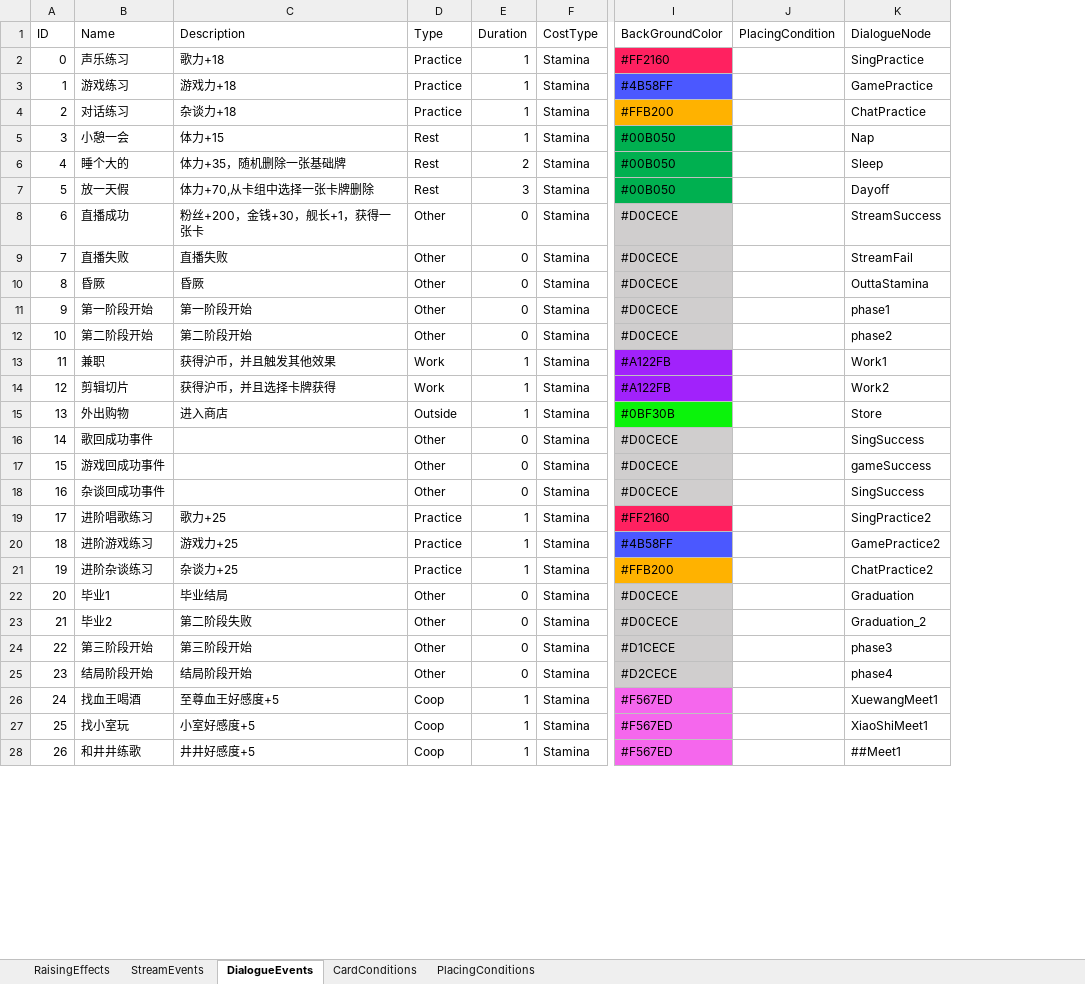
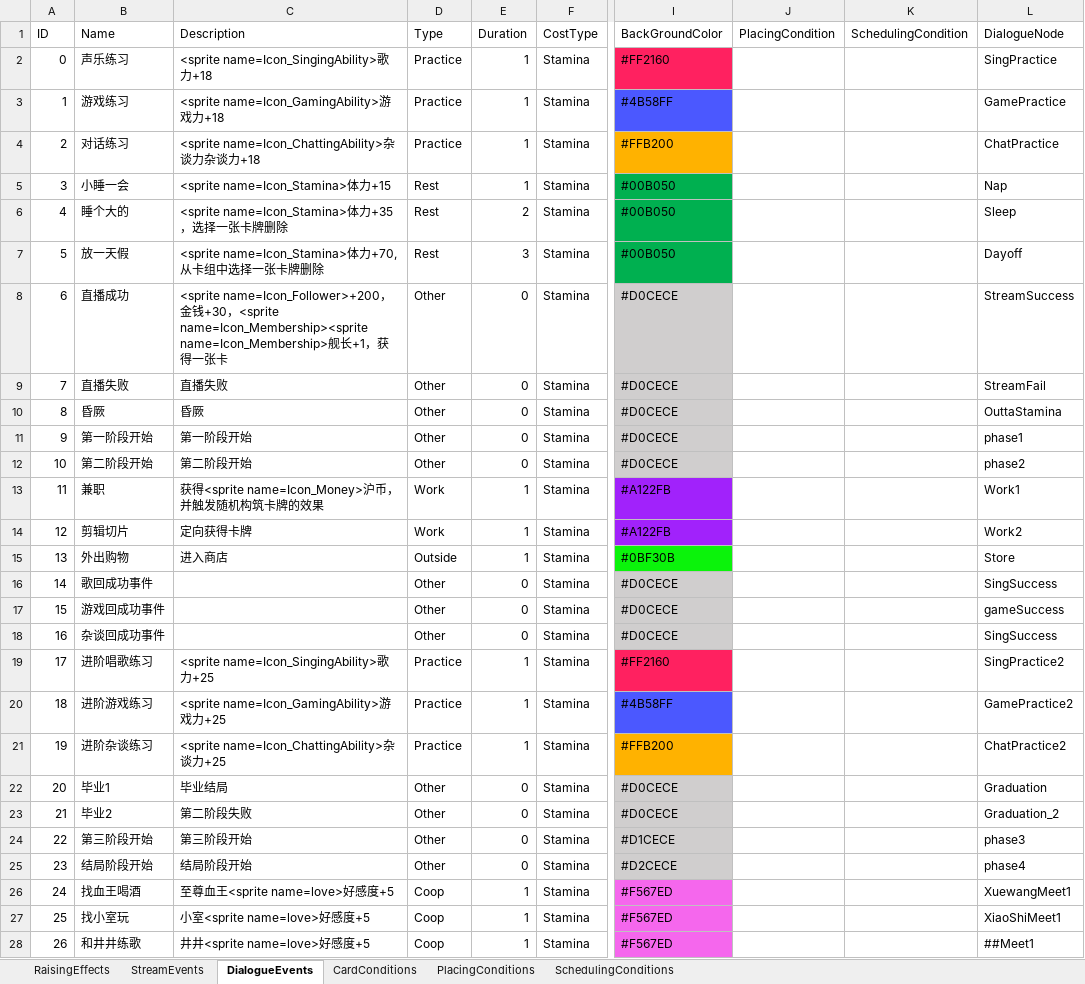
Before and after one commit to MHProtein/VTuberSim, an Excel workbook: Assets/StreamingAssets/Configurations/dev/Raising.xlsx, sheet DialogueEvents, drawn as a sheet; only a part is shown, gaps mark what is left out; values as stored, in another font and other column widths than the file's, no borders; the diff covers the shown part only; the diff names each change by its address in the sheet, - before the commit and + after, or states it on an @@ line.

Commit message:
Scheduling Conditionss

```diff
--- a/Assets/StreamingAssets/Configurations/dev/Raising.xlsx (sheet DialogueEvents)
+++ b/Assets/StreamingAssets/Configurations/dev/Raising.xlsx (sheet DialogueEvents)
+sheet tab: SchedulingConditions
+column K (SchedulingCondition), empty
-C2 (Description): 歌力+18
+C2 (Description): <sprite name=Icon_SingingAbility>歌力+18
-C3 (Description): 游戏力+18
+C3 (Description): <sprite name=Icon_GamingAbility>游戏力+18
-C4 (Description): 杂谈力+18
+C4 (Description): <sprite name=Icon_ChattingAbility>杂谈力杂谈力+18
-B5 (Name): 小憩一会
+B5 (Name): 小睡一会
-C5 (Description): 体力+15
+C5 (Description): <sprite name=Icon_Stamina>体力+15
-C6 (Description): 体力+35，随机删除一张基础牌
+C6 (Description): <sprite name=Icon_Stamina>体力+35，选择一张卡牌删除
-C7 (Description): 体力+70,从卡组中选择一张卡牌删除
+C7 (Description): <sprite name=Icon_Stamina>体力+70,从卡组中选择一张卡牌删除
-C8 (Description): 粉丝+200，金钱+30，舰长+1，…
+C8 (Description): <sprite name=Icon_Follower>+200，金钱+30，<sprite name=Icon_Membership><sprite name=Icon_Membership>舰长+1，…
-C13 (Description): 获得沪币，并且触发其他效果
+C13 (Description): 获得<sprite name=Icon_Money>沪币，并触发随机构筑卡牌的效果
-C14 (Description): 获得沪币，并且选择卡牌获得
+C14 (Description): 定向获得卡牌
-C19 (Description): 歌力+25
+C19 (Description): <sprite name=Icon_SingingAbility>歌力+25
-C20 (Description): 游戏力+25
+C20 (Description): <sprite name=Icon_GamingAbility>游戏力+25
-C21 (Description): 杂谈力+25
+C21 (Description): <sprite name=Icon_ChattingAbility>杂谈力+25
-C26 (Description): 至尊血王好感度+5
+C26 (Description): 至尊血王<sprite name=love>好感度+5
-C27 (Description): 小室好感度+5
+C27 (Description): 小室<sprite name=love>好感度+5
-C28 (Description): 井井好感度+5
+C28 (Description): 井井<sprite name=love>好感度+5
```
Also changed, not shown: 64 edited cells elsewhere in this sheet, sheet StreamEvents, sheet RaisingEffects, Assets/StreamingAssets/Configurations/Raising.xlsx, 21 other files.
